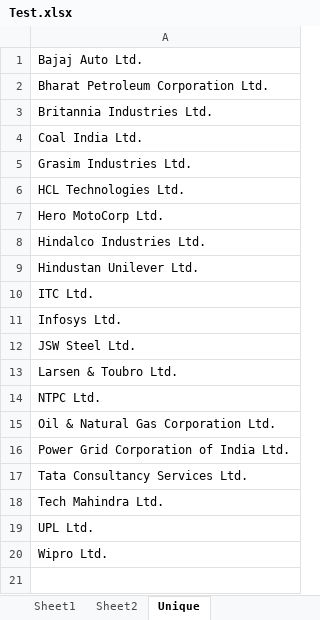
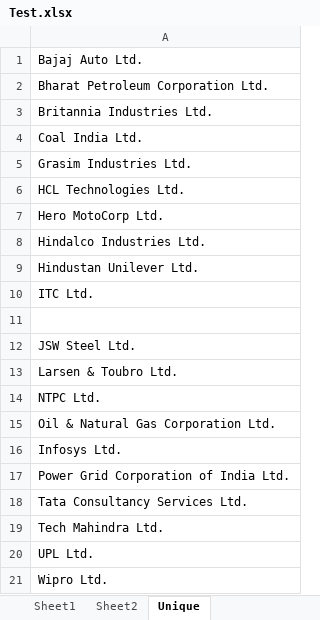
Before and after one commit to SachinHatikankar100/UiPathPractice, an Excel workbook: Test.xlsx, sheet Unique, drawn as a sheet; values as stored, in another font and other column widths than the file's, no borders; the diff names each change by its address in the sheet, - before the commit and + after, or states it on an @@ line.

```diff
--- a/Test.xlsx (sheet Unique)
+++ b/Test.xlsx (sheet Unique)
-A11: Infosys Ltd.
+A11: (empty)
+row 16: Infosys Ltd.
```
Also changed, not shown: sheet Sheet2, sheet Sheet1, 5 other files.
